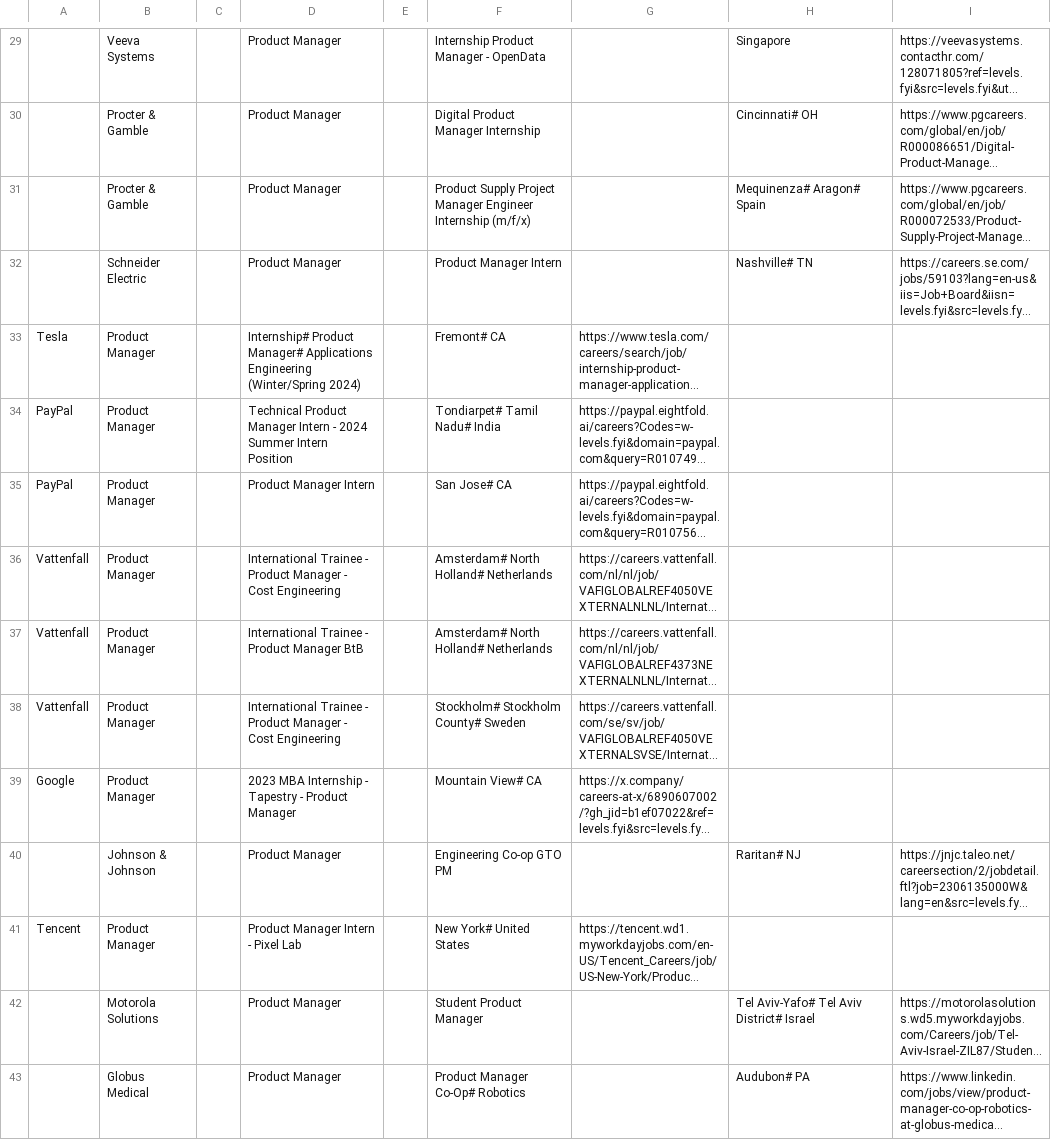
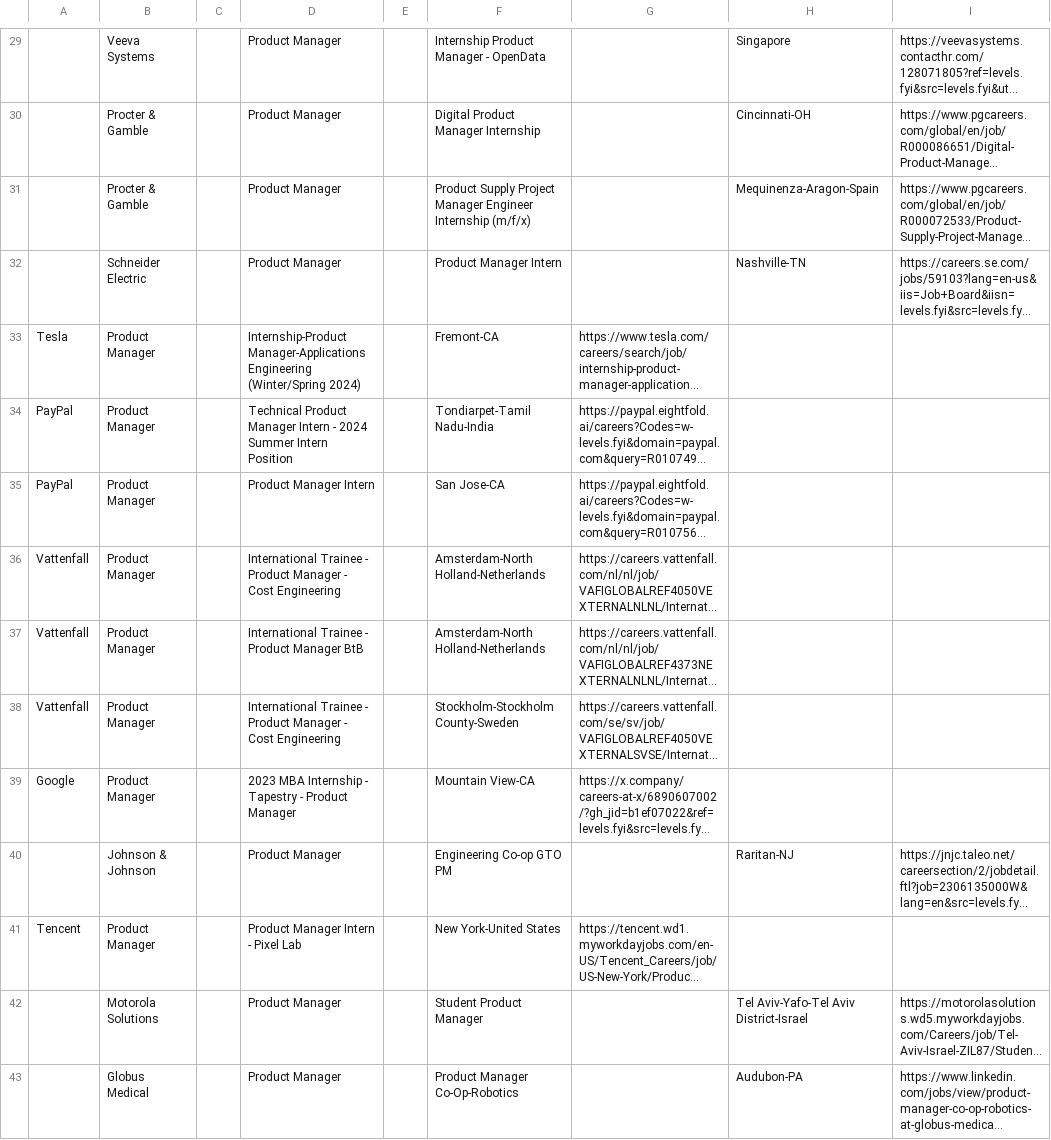
Before and after one commit to ananthgoyal/Connex-Scripts, a CSV file: JOB-SCRAPER/outputs/pm_list.csv, drawn as a sheet; only a part is shown, gaps mark what is left out; long unchanged cells end in …; the diff covers the shown part only; the diff names each change by its address in the sheet, - before the commit and + after, or states it on an @@ line.

```diff
--- a/JOB-SCRAPER/outputs/pm_list.csv
+++ b/JOB-SCRAPER/outputs/pm_list.csv
-H30: Cincinnati# OH
+H30: Cincinnati-OH
-H31: Mequinenza# Aragon# Spain
+H31: Mequinenza-Aragon-Spain
-H32: Nashville# TN
+H32: Nashville-TN
-D33: Internship# Product Manager# Applications Engineering (Winter/Spring…
+D33: Internship-Product Manager-Applications Engineering (Winter/Spring…
-F33: Fremont# CA
+F33: Fremont-CA
-F34: Tondiarpet# Tamil Nadu# India
+F34: Tondiarpet-Tamil Nadu-India
-F35: San Jose# CA
+F35: San Jose-CA
-F36:F37: Amsterdam# North Holland# Netherlands
+F36:F37: Amsterdam-North Holland-Netherlands
-F38: Stockholm# Stockholm County# Sweden
+F38: Stockholm-Stockholm County-Sweden
-F39: Mountain View# CA
+F39: Mountain View-CA
-H40: Raritan# NJ
+H40: Raritan-NJ
-F41: New York# United States
+F41: New York-United States
-H42: Tel Aviv-Yafo# Tel Aviv District# Israel
+H42: Tel Aviv-Yafo-Tel Aviv District-Israel
-F43: Product Manager Co-Op# Robotics
+F43: Product Manager Co-Op-Robotics
-H43: Audubon# PA
+H43: Audubon-PA
```
Also changed, not shown: 56 edited cells elsewhere in this file.
